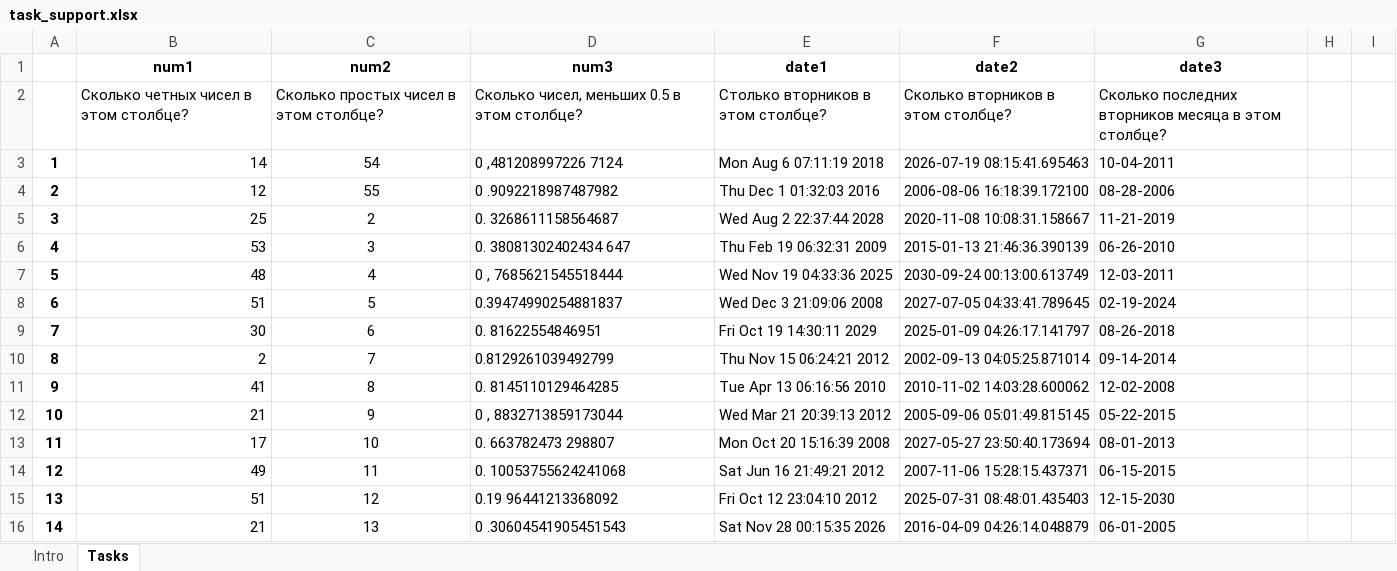
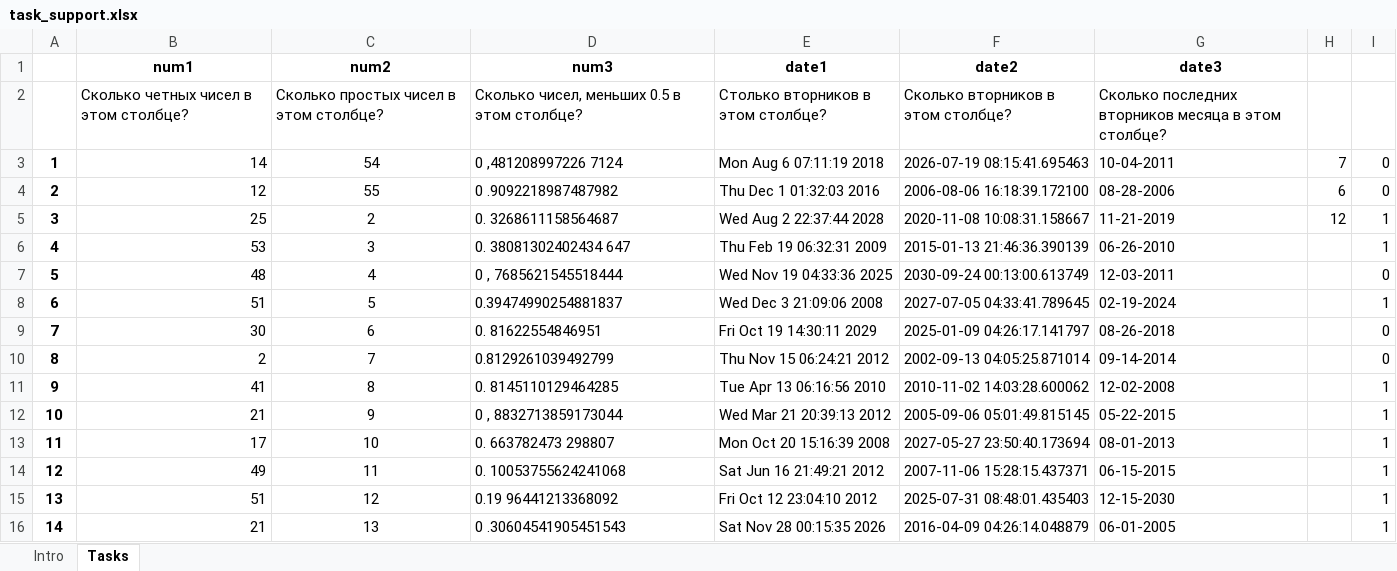
Before and after one commit to DonVitoSyso/ASAP, an Excel workbook: task_support.xlsx, sheet Tasks, drawn as a sheet; only a part is shown; values as stored, in another font and other column widths than the file's, no borders; charts and pictures not drawn; the diff covers the shown part only; the diff names each change by its address in the sheet, - before the commit and + after, or states it on an @@ line.

```diff
--- a/task_support.xlsx (sheet Tasks)
+++ b/task_support.xlsx (sheet Tasks)
-H3: (empty)
+H3: 7
-I3:I4: (empty)
+I3:I4: 0
-H4: (empty)
+H4: 6
-H5: (empty)
+H5: 12
-I5:I6: (empty)
+I5:I6: 1
-I7: (empty)
+I7: 0
-I8: (empty)
+I8: 1
-I9:I10: (empty)
+I9:I10: 0
-I11:I16: (empty)
+I11:I16: 1
```
Also changed, not shown: 1 added row and 986 edited cells elsewhere in this sheet, charts or pictures, 2 other files.
